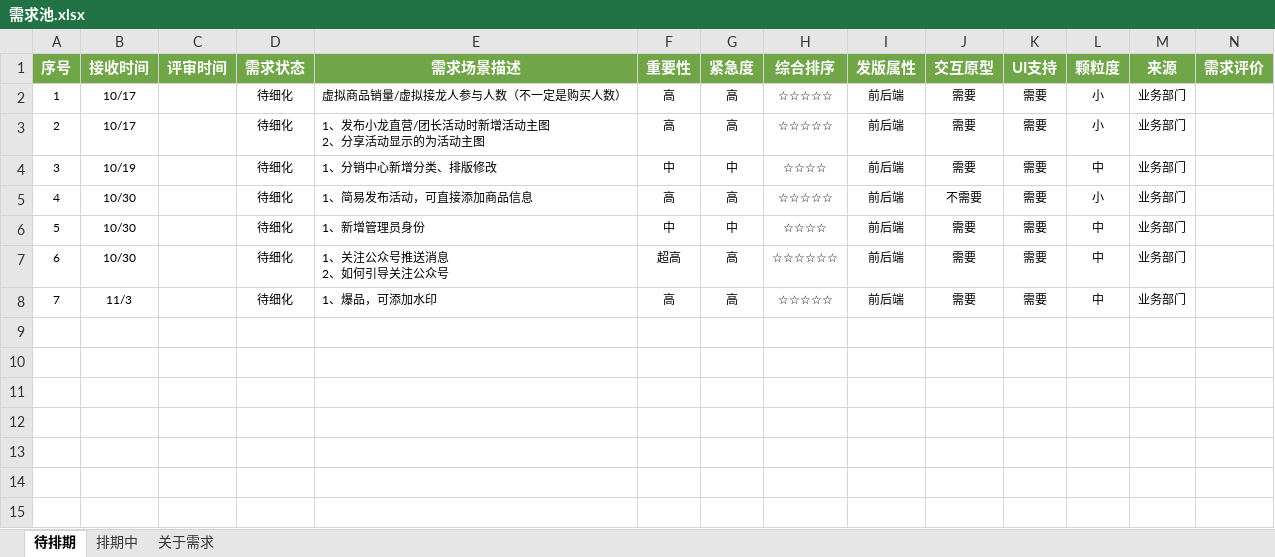
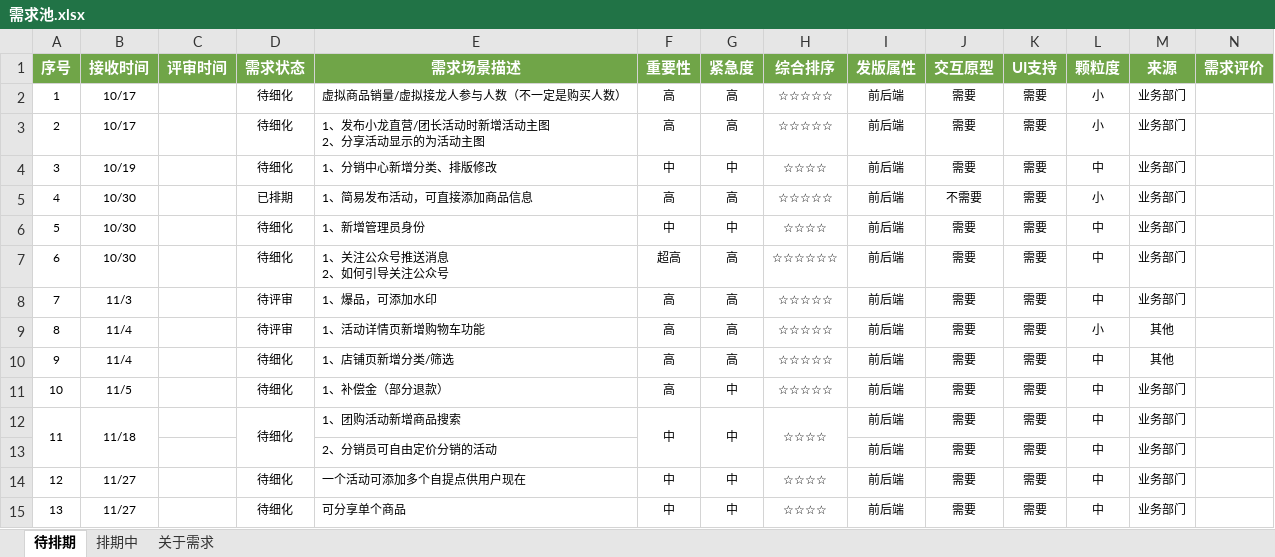
Before and after one commit to 1413224/SheXiaoLong, an Excel workbook: 需求池/需求池.xlsx, sheet 待排期, drawn as a sheet; values as stored, in another font and other column widths than the file's, no borders; conditional formats not drawn; the diff names each change by its address in the sheet, - before the commit and + after, or states it on an @@ line.

```diff
--- a/需求池/需求池.xlsx (sheet 待排期)
+++ b/需求池/需求池.xlsx (sheet 待排期)
-D5 (需求状态): 待细化
+D5 (需求状态): 已排期
-D8 (需求状态): 待细化
+D8 (需求状态): 待评审
+row 9: 8 | 11/4 |  | 待评审 | 1、活动详情页新增购物车功能 | 高 | 高 | ☆☆☆☆☆ | 前后端 | 需要 | 需要 | 小 | 其他
+row 10: 9 | 11/4 |  | 待细化 | 1、店铺页新增分类/筛选 | 高 | 高 | ☆☆☆☆☆ | 前后端 | 需要 | 需要 | 中 | 其他
+row 11: 10 | 11/5 |  | 待细化 | 1、补偿金（部分退款） | 高 | 中 | ☆☆☆☆☆ | 前后端 | 需要 | 需要 | 中 | 业务部门
+row 12: 11 | 11/18 |  | 待细化 | 1、团购活动新增商品搜索 | 中 | 中 | ☆☆☆☆ | 前后端 | 需要 | 需要 | 中 | 业务部门
+row 13:  |  |  |  | 2、分销员可自由定价分销的活动 |  |  |  | 前后端 | 需要 | 需要 | 中 | 业务部门
+row 14: 12 | 11/27 |  | 待细化 | 一个活动可添加多个自提点供用户现在 | 中 | 中 | ☆☆☆☆ | 前后端 | 需要 | 需要 | 中 | 业务部门
+row 15: 13 | 11/27 |  | 待细化 | 可分享单个商品 | 中 | 中 | ☆☆☆☆ | 前后端 | 需要 | 需要 | 中 | 业务部门
```
Also changed, not shown: 10 other files.
